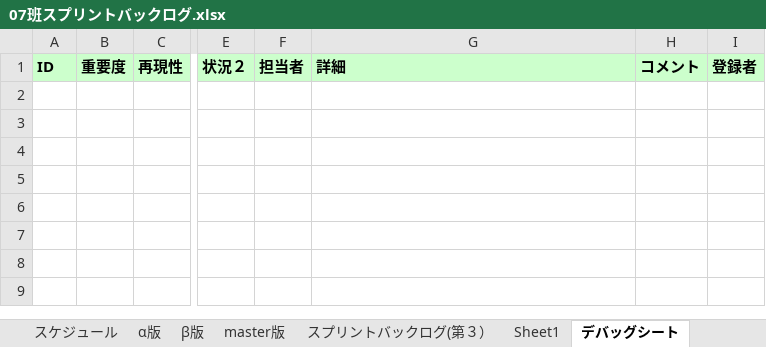
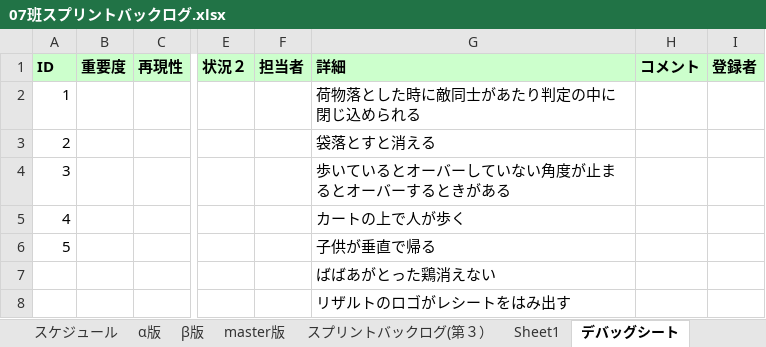
Before and after one commit to H29LatterPeriodTeam07/team07, an Excel workbook: タスク/07班スプリントバックログ.xlsx, sheet デバッグシート, drawn as a sheet; only a part is shown, gaps mark what is left out; values as stored, in another font and other column widths than the file's, no borders; conditional formats not drawn; rows hold the shown columns only; the diff names each change by its address in the sheet, - before the commit and + after, or states it on an @@ line.

```diff
--- a/タスク/07班スプリントバックログ.xlsx (sheet デバッグシート)
+++ b/タスク/07班スプリントバックログ.xlsx (sheet デバッグシート)
-A2: (empty)
+A2: 1
-G2: (empty)
+G2: 荷物落とした時に敵同士があたり判定の中に閉じ込められる
-A3: (empty)
+A3: 2
-G3: (empty)
+G3: 袋落とすと消える
-A4: (empty)
+A4: 3
-G4: (empty)
+G4: 歩いているとオーバーしていない角度が止まるとオーバーするときがある
-A5: (empty)
+A5: 4
-G5: (empty)
+G5: カートの上で人が歩く
+row 6: 5 |  |  |  |  | 子供が垂直で帰る
+row 7:  |  |  |  |  | ばばあがとった鶏消えない
+row 8:  |  |  |  |  | リザルトのロゴがレシートをはみ出す
```
Also changed, not shown: 1 other file.
